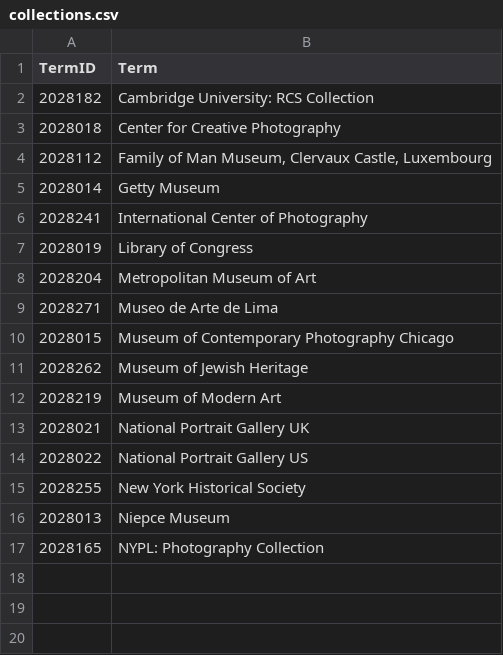
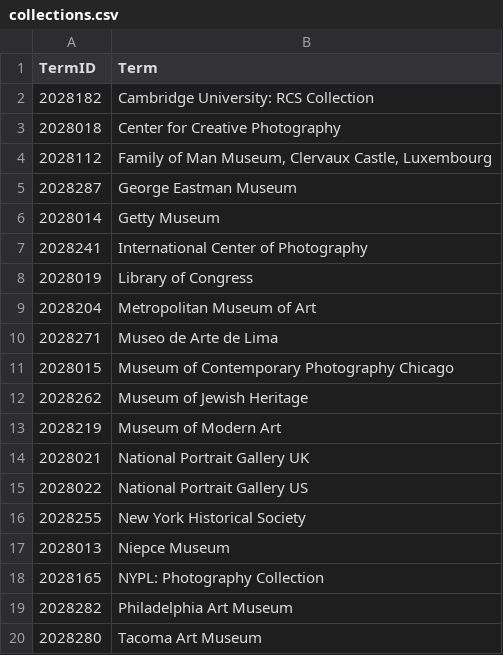
Before and after one commit to NYPL/pic-data, a CSV file: csv/collections.csv, drawn as a sheet; the diff names each change by its address in the sheet, - before the commit and + after, or states it on an @@ line.

```diff
--- a/csv/collections.csv
+++ b/csv/collections.csv
+row 5: 2028287 | George Eastman Museum
+row 19: 2028282 | Philadelphia Art Museum
+row 20: 2028280 | Tacoma Art Museum
```
Also changed, not shown: csv/format.csv, csv/process.csv, 4 other files.
